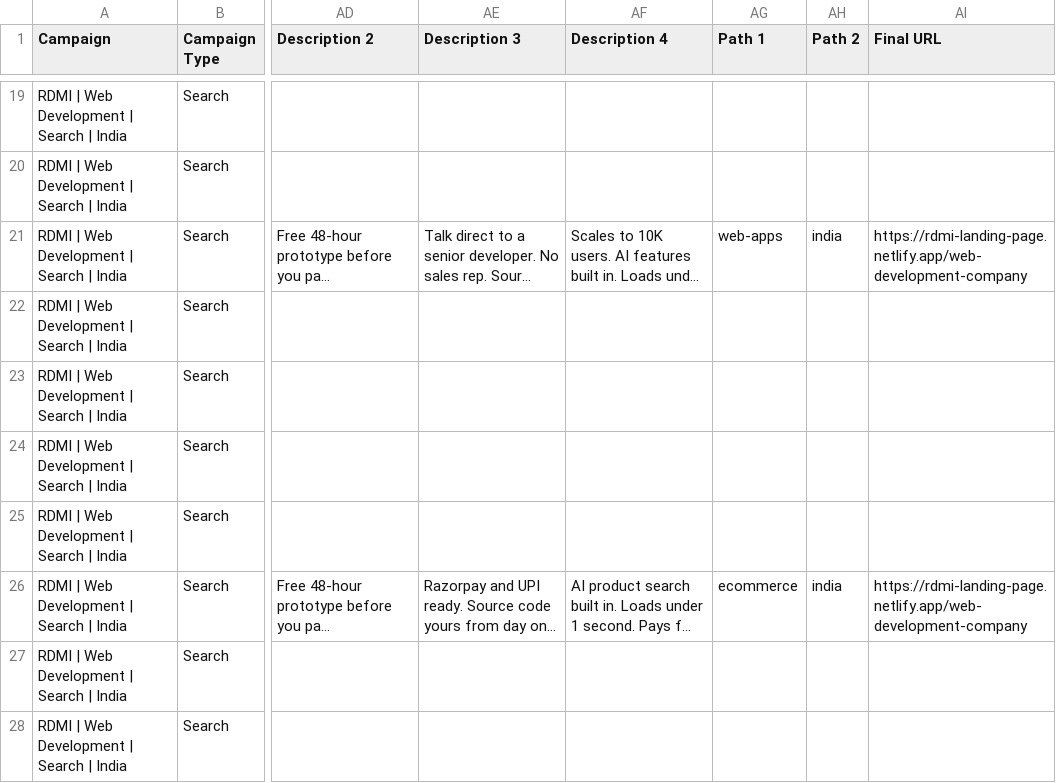
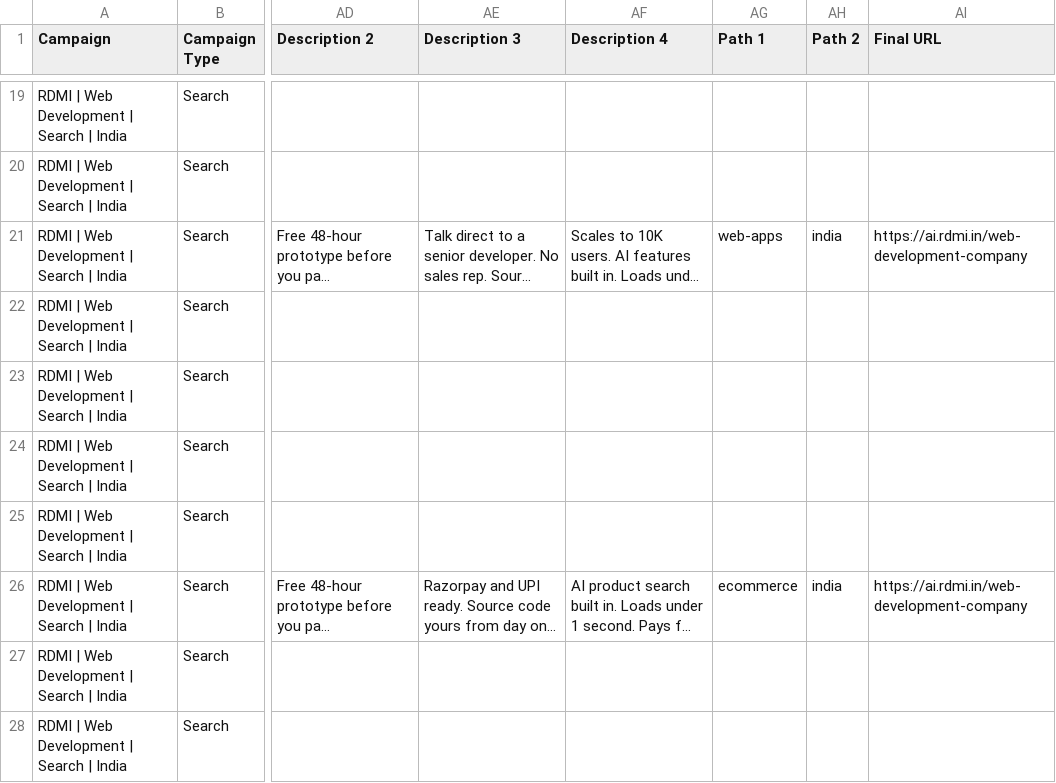
Before and after one commit to rdmi-stack/landing-page, a CSV file: docs/google-ads-web-development-company.csv, drawn as a sheet; only a part is shown, gaps mark what is left out; long unchanged cells end in …; the diff covers the shown part only; the diff names each change by its address in the sheet, - before the commit and + after, or states it on an @@ line.

```diff
--- a/docs/google-ads-web-development-company.csv
+++ b/docs/google-ads-web-development-company.csv
-AI21 (Final URL): https://rdmi-landing-page.netlify.app/web-development-company
+AI21 (Final URL): https://ai.rdmi.in/web-development-company
-AI26 (Final URL): https://rdmi-landing-page.netlify.app/web-development-company
+AI26 (Final URL): https://ai.rdmi.in/web-development-company
```
Also changed, not shown: 3 edited cells elsewhere in this file, 2 other files.
